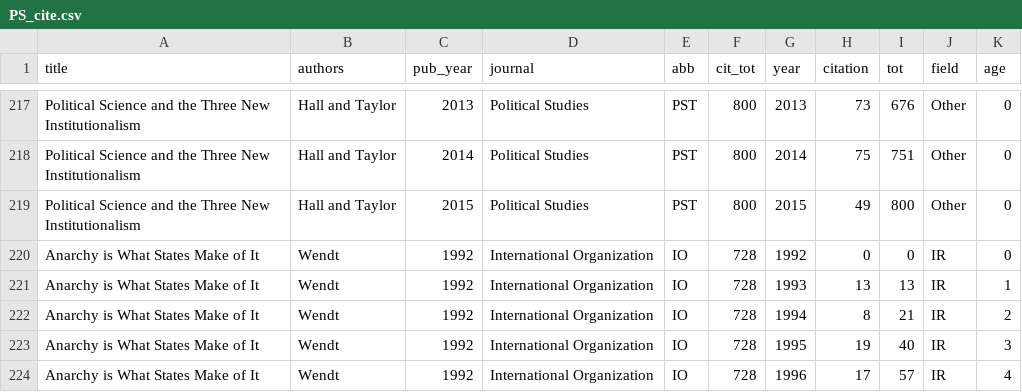
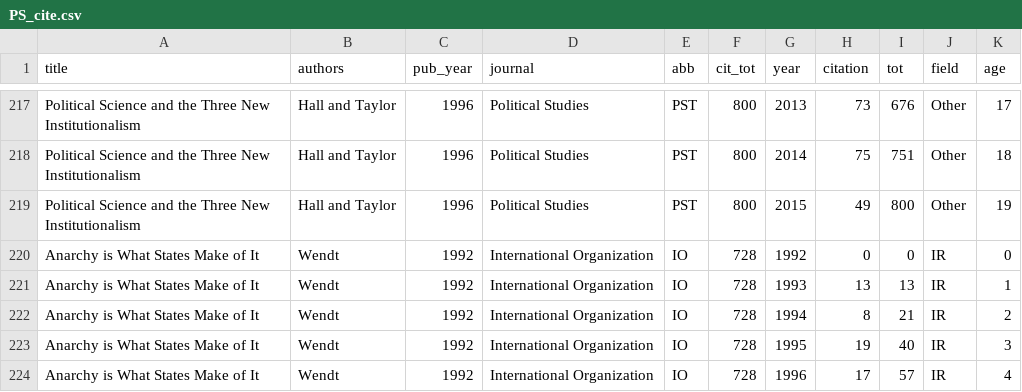
Before and after one commit to charlesbreton/charlesbreton.github.io, a CSV file: assets/PS_cite.csv, drawn as a sheet; only a part is shown, gaps mark what is left out; the diff covers the shown part only; the diff names each change by its address in the sheet, - before the commit and + after, or states it on an @@ line.

Commit message:
correct error for year pub Hall

```diff
--- a/assets/PS_cite.csv
+++ b/assets/PS_cite.csv
-C217 (pub_year): 2013
+C217 (pub_year): 1996
-K217 (age): 0
+K217 (age): 17
-C218 (pub_year): 2014
+C218 (pub_year): 1996
-K218 (age): 0
+K218 (age): 18
-C219 (pub_year): 2015
+C219 (pub_year): 1996
-K219 (age): 0
+K219 (age): 19
```
Also changed, not shown: 32 edited cells elsewhere in this file.
